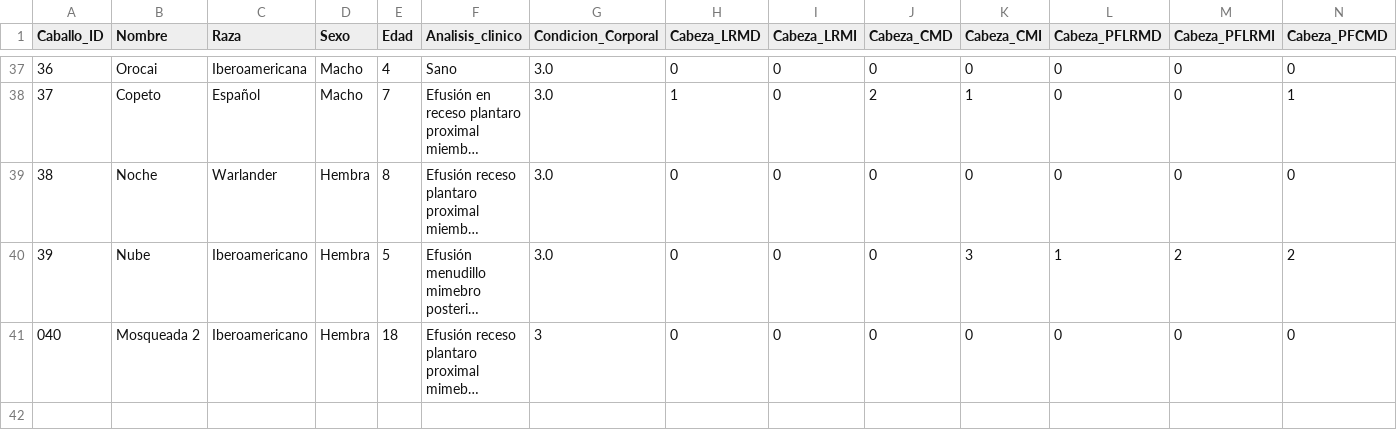
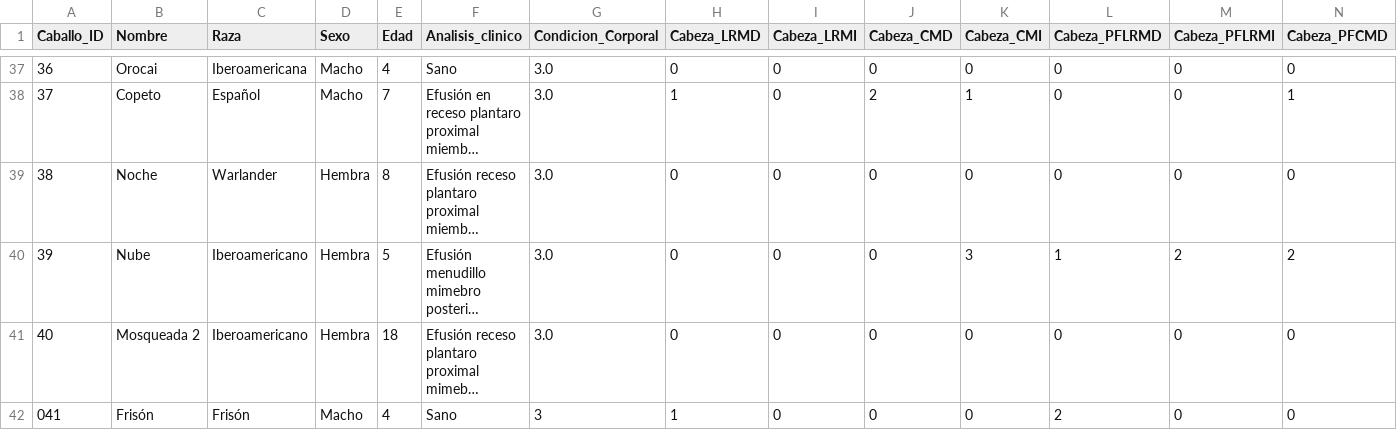
Before and after one commit to faviles11/equine-motor-analysis, a CSV file: datasets/example_vet.csv, drawn as a sheet; only a part is shown, gaps mark what is left out; long unchanged cells end in …; rows hold the shown columns only; the diff names each change by its address in the sheet, - before the commit and + after, or states it on an @@ line.

Commit message:
chore: añade registro VET Frisón

```diff
--- a/datasets/example_vet.csv
+++ b/datasets/example_vet.csv
@@ column A (Caballo_ID) renumbered in row 41 @@
-G41 (Condicion_Corporal): 3
+G41 (Condicion_Corporal): 3.0
+row 42: 041 | Frisón | Frisón | Macho | 4 | Sano | 3 | 1 | 0 | 0 | 0 | 2 | 0 | 0
```
